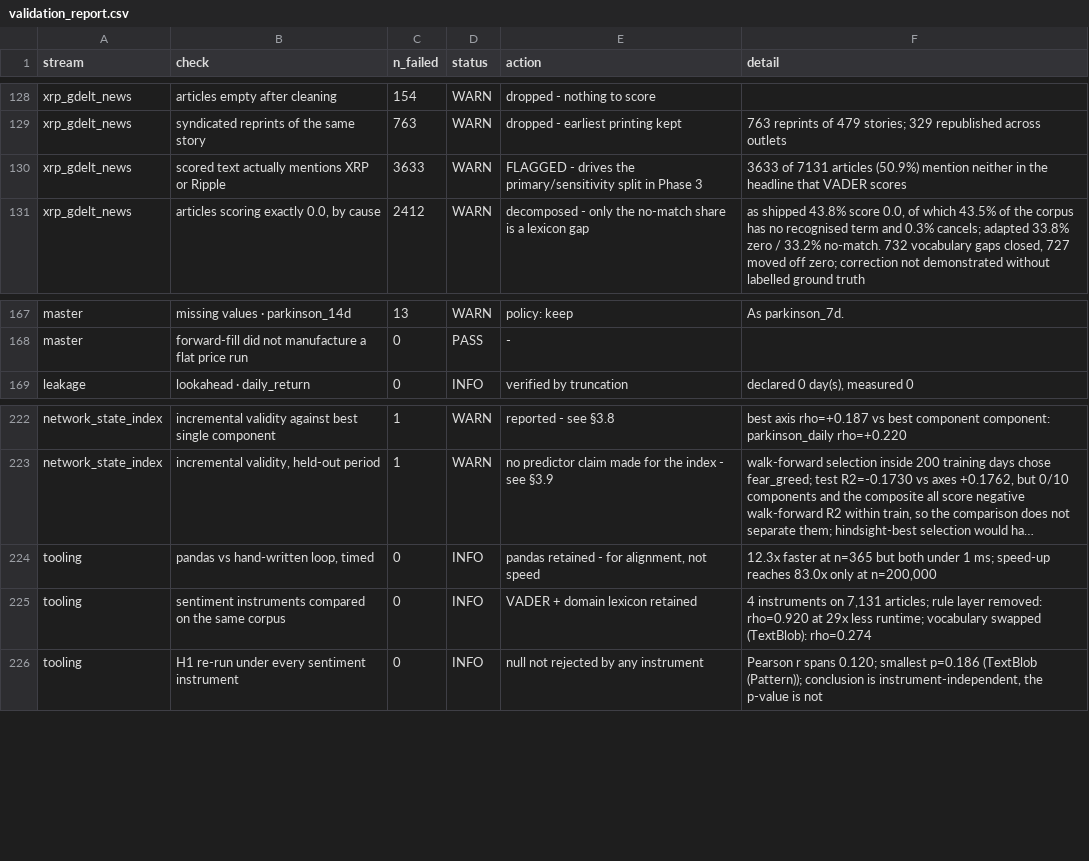
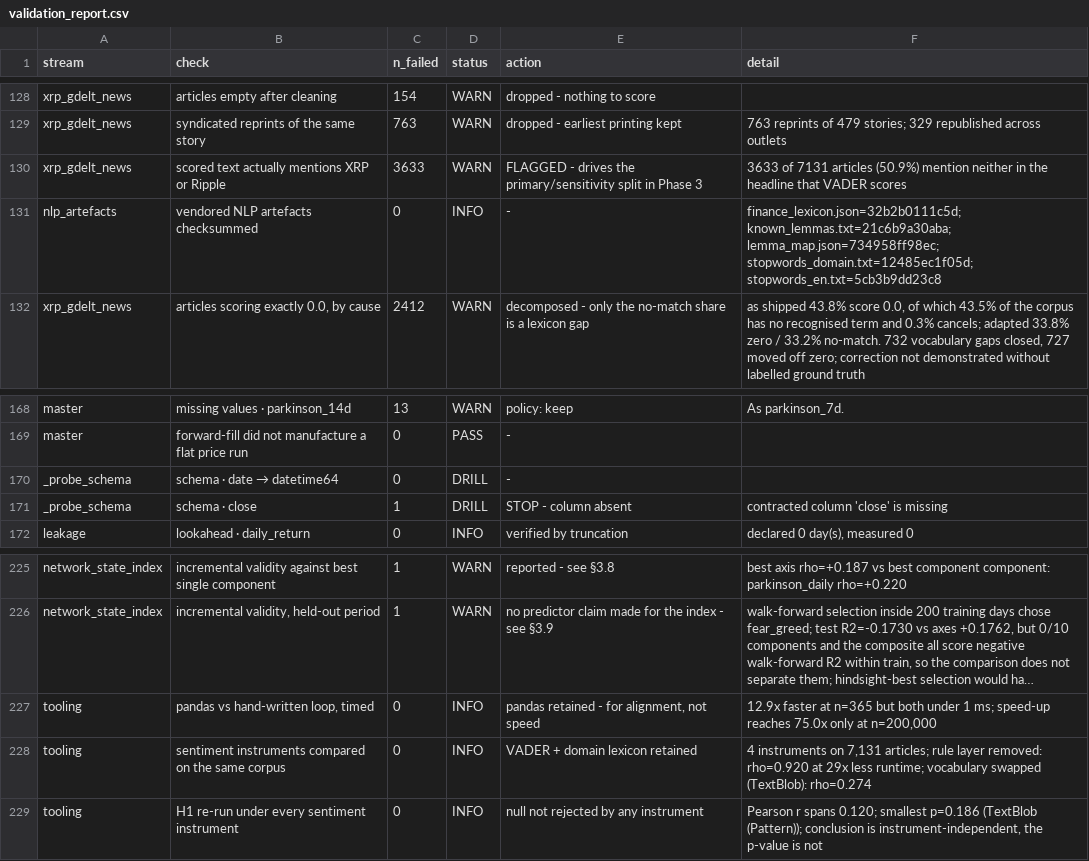
Before and after one commit to fdis111/News-Sentiment-and-XRP-Price-Volatility, a CSV file: data_sample/validation_report.csv, drawn as a sheet; only a part is shown, gaps mark what is left out; long unchanged cells end in …; addresses are those after the commit; the diff names each change by its address in the sheet, - before the commit and + after, or states it on an @@ line.

Commit message:
feat: Enhance provenance and error handling in W4
- Implement declared-fatal checks that now execute and halt the run on failure.
- Change checksum mismatch handling in cached mode to raise DataIntegrityError.
- Add fault-injection tests for new guards in §2.6.
- Update documentation to clarify design decisions and correct stale provider references.
- Separate installation and execution steps in cell 3 for clarity.
- State manifest scope in cells 3 and 20 regarding checksum integrity.
- Update validation log to reflect changes and sync README.

```diff
--- a/data_sample/validation_report.csv
+++ b/data_sample/validation_report.csv
+row 131: nlp_artefacts | vendored NLP artefacts checksummed | 0 | INFO | - | finance_lexicon.json=32b2b0111c5d; known_lemmas.txt=21c6b9a30aba; lemma_map.json=734958ff98ec; stopwords_domain.txt=12485ec1f05d; stopwords_en.txt=5cb3b9dd23c8
+row 170: _probe_schema | schema · date → datetime64 | 0 | DRILL | -
+row 171: _probe_schema | schema · close | 1 | DRILL | STOP - column absent | contracted column 'close' is missing
-F227 (detail): 12.3x faster at n=365 but both under 1 ms; speed-up reaches 83.0x only at…
+F227 (detail): 12.9x faster at n=365 but both under 1 ms; speed-up reaches 75.0x only at…
```
Also changed, not shown: 3 other files.
